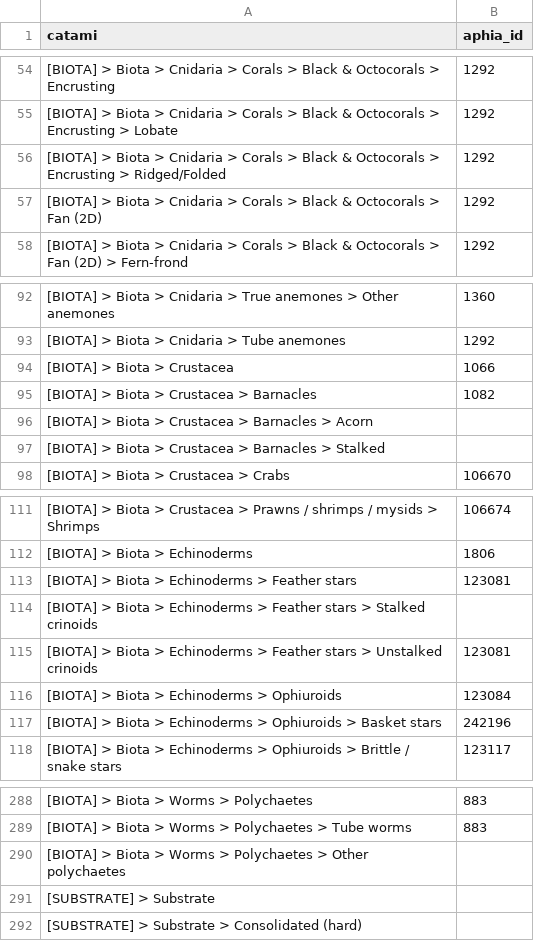
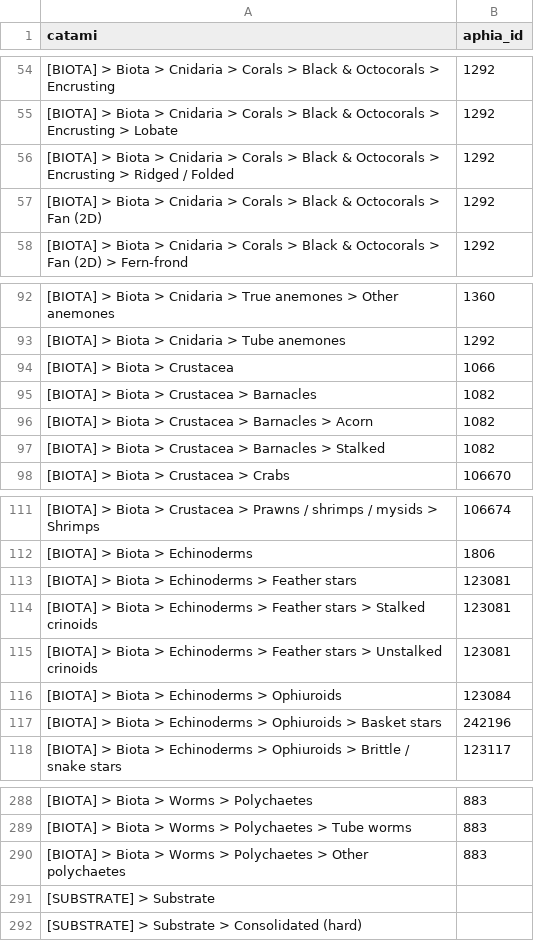
Before and after one commit to DalhousieAI/benthicnet_probes, a CSV file: graph_info/finalized_output.csv, drawn as a sheet; only a part is shown, gaps mark what is left out.

Commit message:
DEV: fixes to finalized_output.csv

```diff
--- a/graph_info/finalized_output.csv
+++ b/graph_info/finalized_output.csv
@@ -55,3 +55,3 @@ catami,aphia_id
 [BIOTA] > Biota > Cnidaria > Corals > Black & Octocorals > Encrusting > Lobate,1292
-[BIOTA] > Biota > Cnidaria > Corals > Black & Octocorals > Encrusting > Ridged/Folded,1292
+[BIOTA] > Biota > Cnidaria > Corals > Black & Octocorals > Encrusting > Ridged / Folded,1292
 [BIOTA] > Biota > Cnidaria > Corals > Black & Octocorals > Fan (2D),1292
@@ -95,4 +95,4 @@ catami,aphia_id
 [BIOTA] > Biota > Crustacea > Barnacles,1082
-[BIOTA] > Biota > Crustacea > Barnacles > Acorn,
-[BIOTA] > Biota > Crustacea > Barnacles > Stalked,
+[BIOTA] > Biota > Crustacea > Barnacles > Acorn,1082
+[BIOTA] > Biota > Crustacea > Barnacles > Stalked,1082
 [BIOTA] > Biota > Crustacea > Crabs,106670
@@ -113,3 +113,3 @@ catami,aphia_id
 [BIOTA] > Biota > Echinoderms > Feather stars,123081
-[BIOTA] > Biota > Echinoderms > Feather stars > Stalked crinoids,
+[BIOTA] > Biota > Echinoderms > Feather stars > Stalked crinoids,123081
 [BIOTA] > Biota > Echinoderms > Feather stars > Unstalked crinoids,123081
@@ -289,3 +289,3 @@ catami,aphia_id
 [BIOTA] > Biota > Worms > Polychaetes > Tube worms,883
-[BIOTA] > Biota > Worms > Polychaetes > Other polychaetes,
+[BIOTA] > Biota > Worms > Polychaetes > Other polychaetes,883
 [SUBSTRATE] > Substrate,
```
Also changed, not shown: 3 other files.
